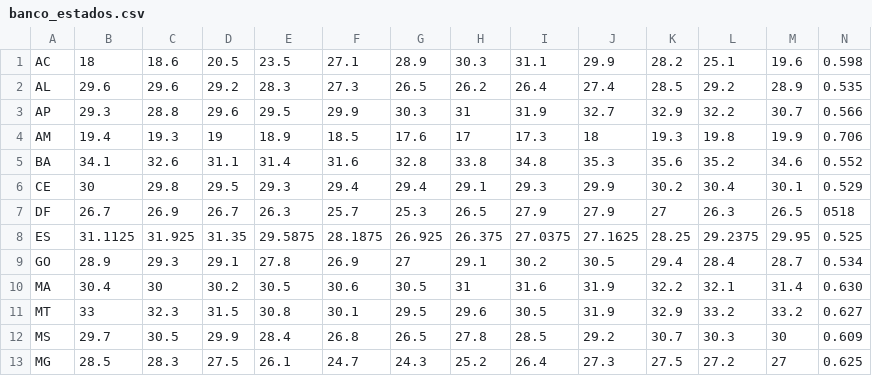
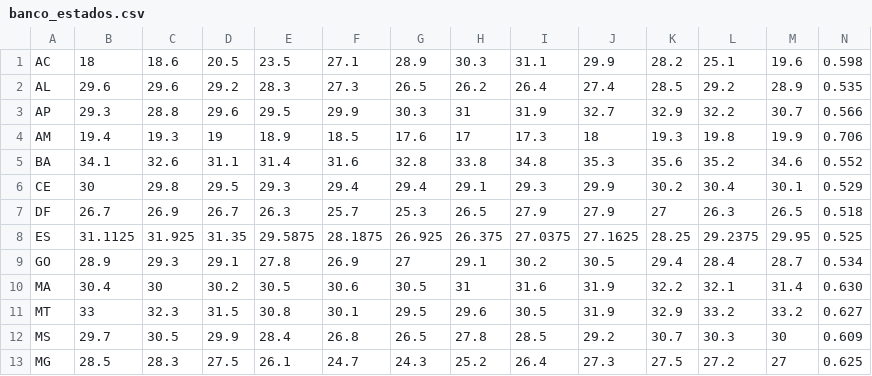
Before and after one commit to SolaresUfes/Solares-On, a CSV file: app/src/main/res/raw/banco_estados.csv, drawn as a sheet; only a part is shown.

```diff
--- a/app/src/main/res/raw/banco_estados.csv
+++ b/app/src/main/res/raw/banco_estados.csv
@@ -6,3 +6,3 @@ BA,34.1,32.6,31.1,31.4,31.6,32.8,33.8,34.8,35.3,35.6,35.2,34.6,0.552
 CE,30,29.8,29.5,29.3,29.4,29.4,29.1,29.3,29.9,30.2,30.4,30.1,0.529
-DF,26.7,26.9,26.7,26.3,25.7,25.3,26.5,27.9,27.9,27,26.3,26.5,0518
+DF,26.7,26.9,26.7,26.3,25.7,25.3,26.5,27.9,27.9,27,26.3,26.5,0.518
 ES,31.1125,31.925,31.35,29.5875,28.1875,26.925,26.375,27.0375,27.1625,28.25,29.2375,29.95,0.525
```
Also changed, not shown: 1 other file.
